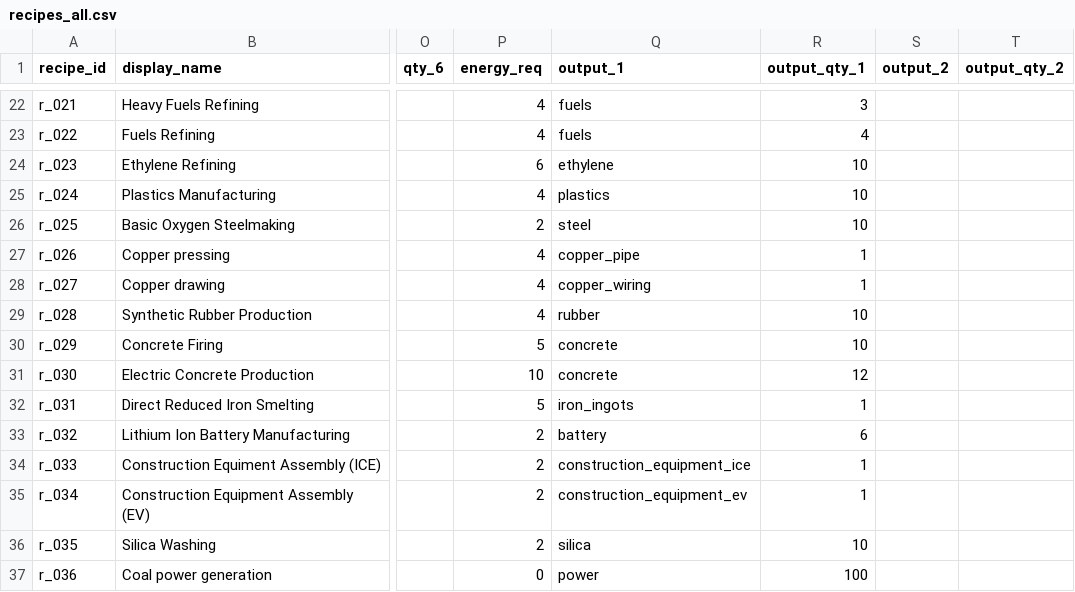
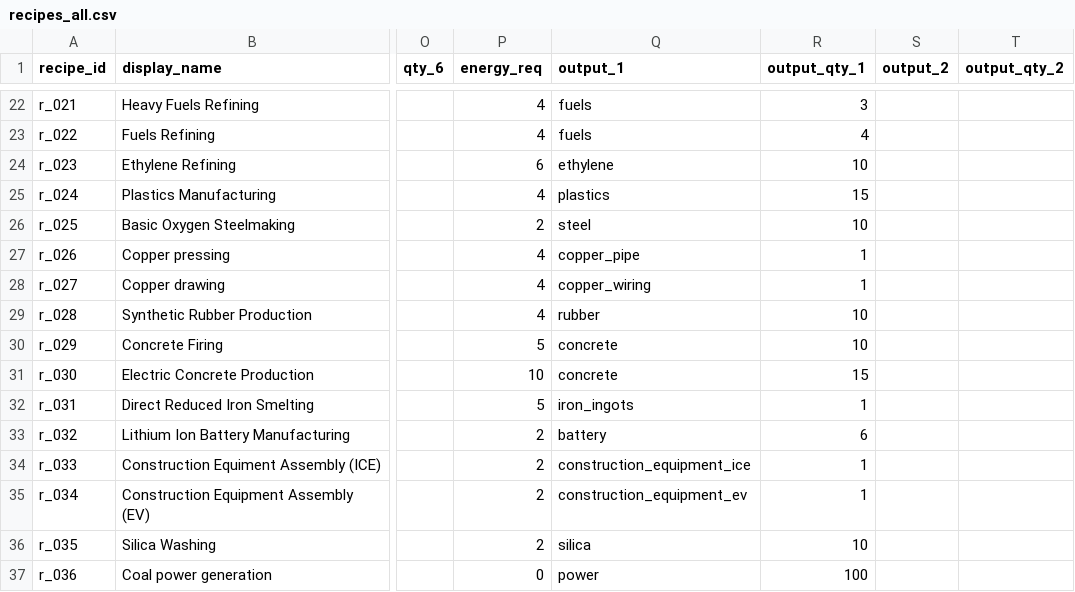
Before and after one commit to LongPigBlankets/price-of-everything, a CSV file: price-of-everything-0.1/data/recipes_all.csv, drawn as a sheet; only a part is shown, gaps mark what is left out; the diff names each change by its address in the sheet, - before the commit and + after, or states it on an @@ line.

```diff
--- a/price-of-everything-0.1/data/recipes_all.csv
+++ b/price-of-everything-0.1/data/recipes_all.csv
-R25 (output_qty_1): 10
+R25 (output_qty_1): 15
-R31 (output_qty_1): 12
+R31 (output_qty_1): 15
```
Also changed, not shown: price-of-everything-0.1/data/Goods - goodsMVP.csv, price-of-everything-0.1/data/infrastructure.csv, 2 other files.
